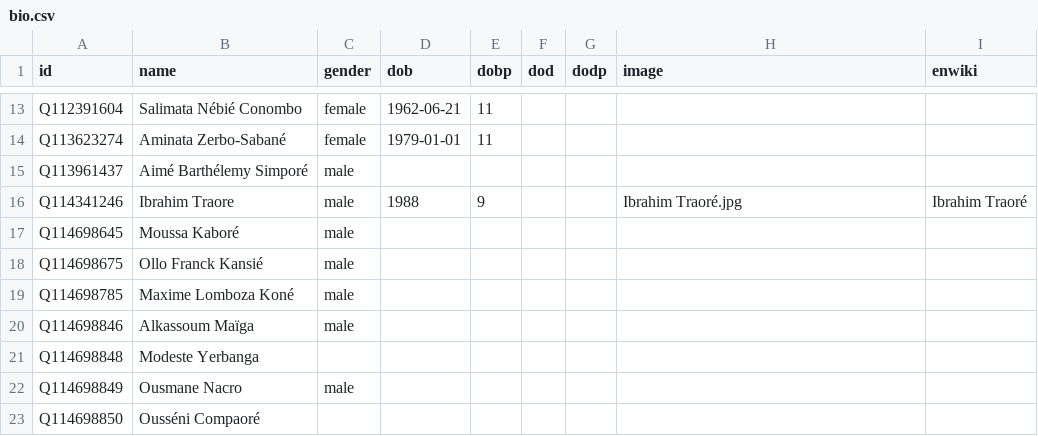
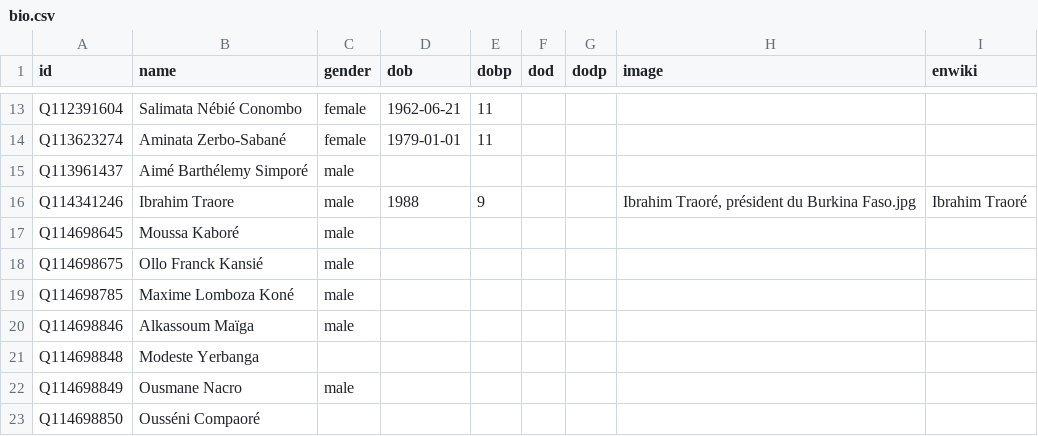
Before and after one commit to every-politician-scrapers/burkina-faso, a CSV file: html/bio.csv, drawn as a sheet; only a part is shown, gaps mark what is left out.

```diff
--- a/html/bio.csv
+++ b/html/bio.csv
@@ -15,3 +15,3 @@ Q113623274,Aminata Zerbo-Sabané,female,1979-01-01,11,,,,
 Q113961437,Aimé Barthélemy Simporé,male,,,,,,
-Q114341246,Ibrahim Traore,male,1988,9,,,Ibrahim Traoré.jpg,Ibrahim Traoré
+Q114341246,Ibrahim Traore,male,1988,9,,,"Ibrahim Traoré, président du Burkina Faso.jpg",Ibrahim Traoré
 Q114698645,Moussa Kaboré,male,,,,,,
```
